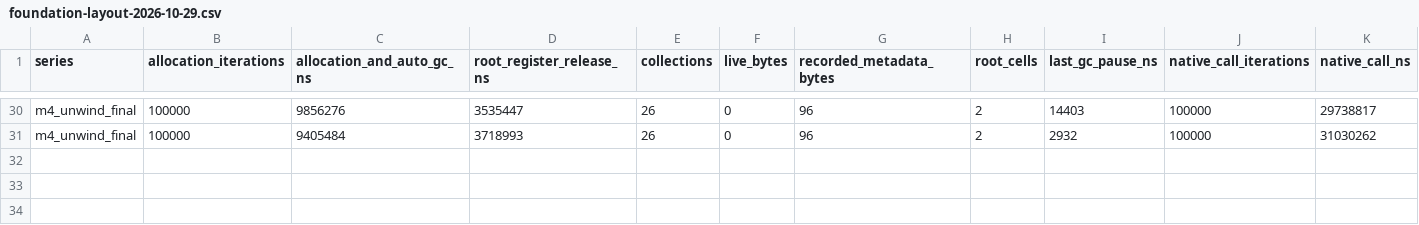
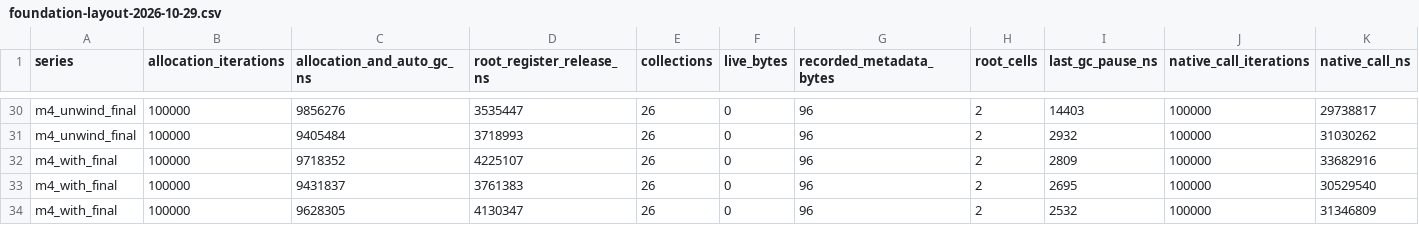
Before and after one commit to dukmu/cxxpython, a CSV file: doc/benchmarks/foundation-layout-2026-10-29.csv, drawn as a sheet; only a part is shown, gaps mark what is left out; rows hold the shown columns only; the diff names each change by its address in the sheet, - before the commit and + after, or states it on an @@ line.

```diff
--- a/doc/benchmarks/foundation-layout-2026-10-29.csv
+++ b/doc/benchmarks/foundation-layout-2026-10-29.csv
+row 32: m4_with_final | 100000 | 9718352 | 4225107 | 26 | 0 | 96 | 2 | 2809 | 100000 | 33682916
+row 33: m4_with_final | 100000 | 9431837 | 3761383 | 26 | 0 | 96 | 2 | 2695 | 100000 | 30529540
+row 34: m4_with_final | 100000 | 9628305 | 4130347 | 26 | 0 | 96 | 2 | 2532 | 100000 | 31346809
```
Also changed, not shown: doc/benchmarks/foundation-execution-2026-10-29.csv, doc/benchmarks/foundation-numeric-2026-10-29.csv, 11 other files.
